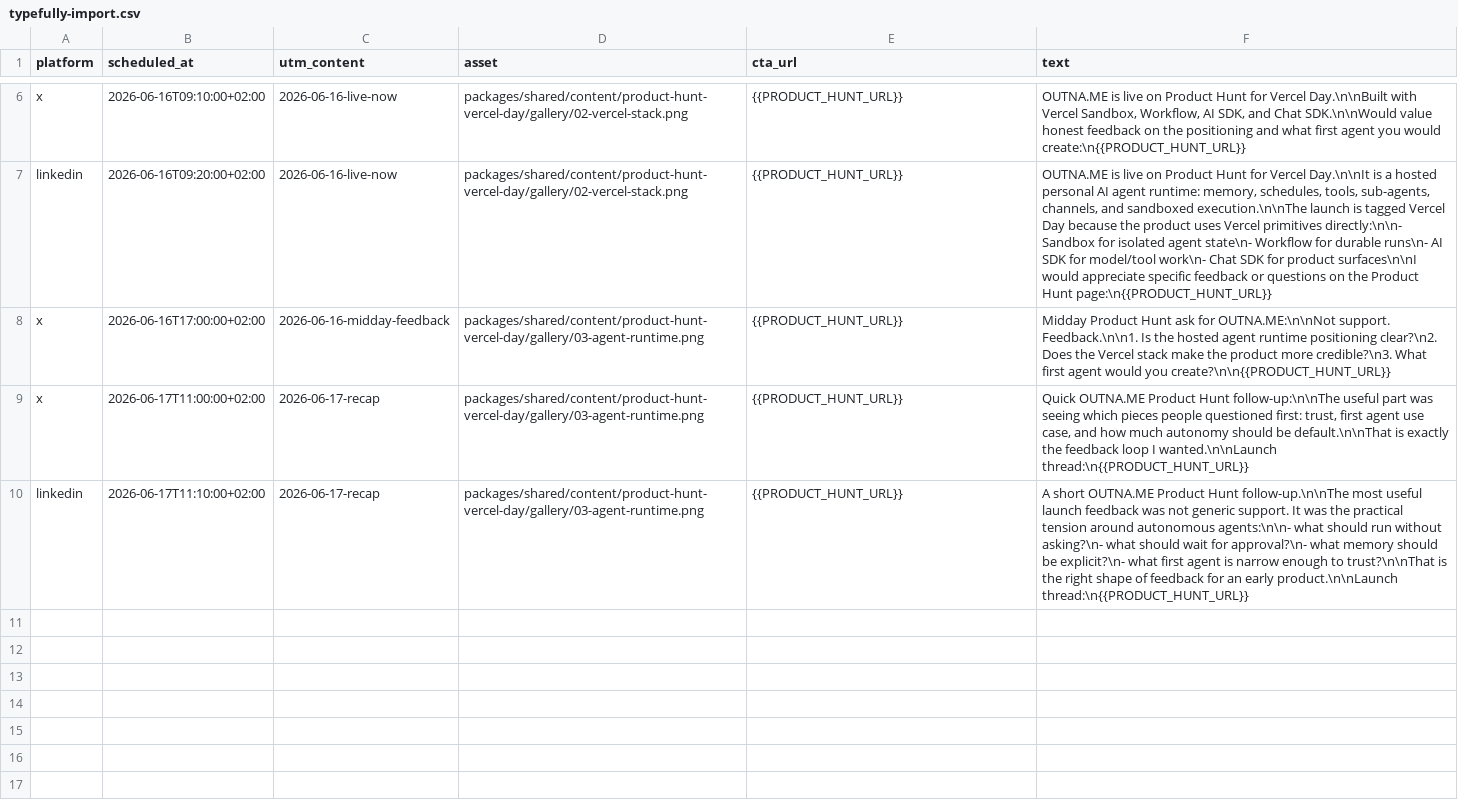
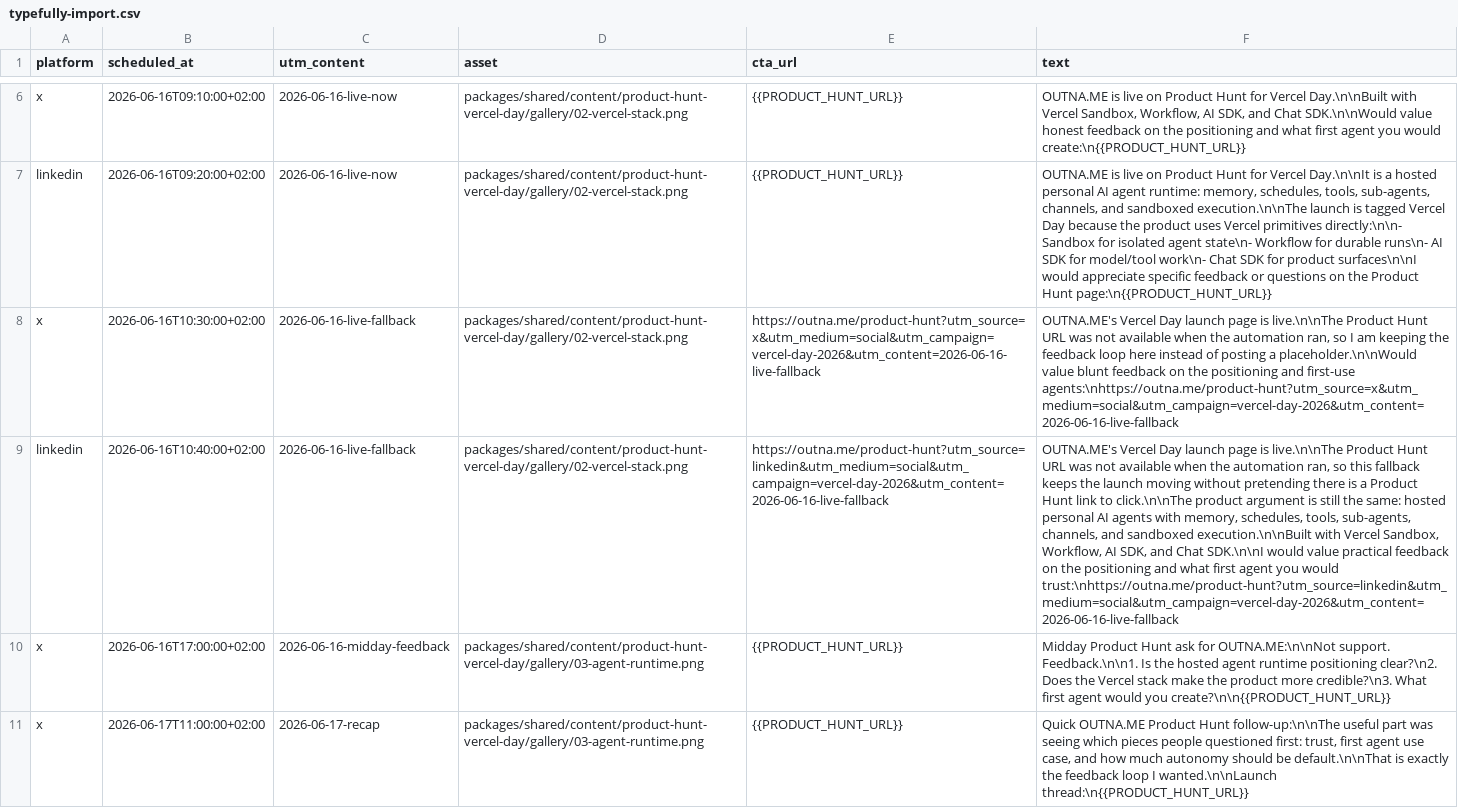
Before and after one commit to TommyBez/outname, a CSV file: packages/shared/content/product-hunt-vercel-day/typefully-import.csv, drawn as a sheet; only a part is shown, gaps mark what is left out; the shorter side is filled out with more unchanged rows; the diff covers the shown part only; the diff names each change by its address in the sheet, - before the commit and + after, or states it on an @@ line.

Commit message:
Harden Product Hunt launch fallbacks

```diff
--- a/packages/shared/content/product-hunt-vercel-day/typefully-import.csv
+++ b/packages/shared/content/product-hunt-vercel-day/typefully-import.csv
+row 8: x | 2026-06-16T10:30:00+02:00 | 2026-06-16-live-fallback | packages/shared/content/product-hunt-vercel-day/gallery/02-vercel-stack.png | https://outna.me/product-hunt?utm_source=x&utm_medium=social&utm_campaign=vercel-day-2026&utm_content=2026-06-16-live-fallback | OUTNA.ME's Vercel Day launch page is live.\n\nThe Product Hunt URL was not available when the automation ran, so I am keeping the feedback loop here instead of posting a placeholder.\n\nWould value blunt feedback on the positioning and first-use agents:\nhttps://outna.me/product-hunt?utm_source=x&utm_medium=social&utm_campaign=vercel-day-2026&utm_content=2026-06-16-live-fallback
+row 9: linkedin | 2026-06-16T10:40:00+02:00 | 2026-06-16-live-fallback | packages/shared/content/product-hunt-vercel-day/gallery/02-vercel-stack.png | https://outna.me/product-hunt?utm_source=linkedin&utm_medium=social&utm_campaign=vercel-day-2026&utm_content=2026-06-16-live-fallback | OUTNA.ME's Vercel Day launch page is live.\n\nThe Product Hunt URL was not available when the automation ran, so this fallback keeps the launch moving without pretending there is a Product Hunt link to click.\n\nThe product argument is still the same: hosted personal AI agents with memory, schedules, tools, sub-agents, channels, and sandboxed execution.\n\nBuilt with Vercel Sandbox, Workflow, AI SDK, and Chat SDK.\n\nI would value practical feedback on the positioning and what first agent you would trust:\nhttps://outna.me/product-hunt?utm_source=linkedin&utm_medium=social&utm_campaign=vercel-day-2026&utm_content=2026-06-16-live-fallback
```
Also changed, not shown: 2 added rows elsewhere in this file, 9 other files.
